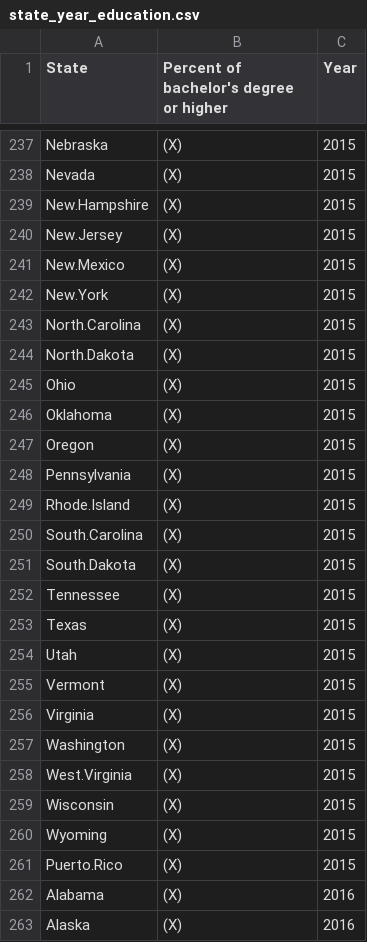
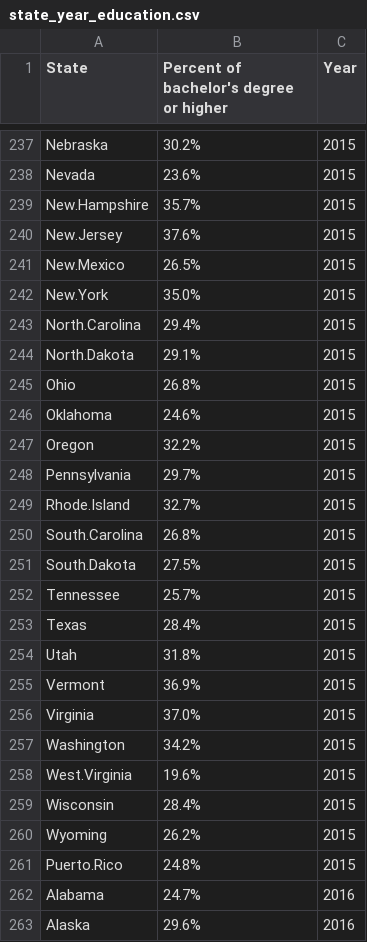
Before and after one commit to INFO-201-Fall-2023-Final/final-projects-shinnosukec, a CSV file: state_year_education.csv, drawn as a sheet; only a part is shown, gaps mark what is left out; the diff covers the shown part only.

```diff
--- a/state_year_education.csv
+++ b/state_year_education.csv
@@ -237,27 +237,27 @@
-"Nebraska","(X)",2015
-"Nevada","(X)",2015
-"New.Hampshire","(X)",2015
-"New.Jersey","(X)",2015
-"New.Mexico","(X)",2015
-"New.York","(X)",2015
-"North.Carolina","(X)",2015
-"North.Dakota","(X)",2015
-"Ohio","(X)",2015
-"Oklahoma","(X)",2015
-"Oregon","(X)",2015
-"Pennsylvania","(X)",2015
-"Rhode.Island","(X)",2015
-"South.Carolina","(X)",2015
-"South.Dakota","(X)",2015
-"Tennessee","(X)",2015
-"Texas","(X)",2015
-"Utah","(X)",2015
-"Vermont","(X)",2015
-"Virginia","(X)",2015
-"Washington","(X)",2015
-"West.Virginia","(X)",2015
-"Wisconsin","(X)",2015
-"Wyoming","(X)",2015
-"Puerto.Rico","(X)",2015
-"Alabama","(X)",2016
-"Alaska","(X)",2016
+"Nebraska","30.2%",2015
+"Nevada","23.6%",2015
+"New.Hampshire","35.7%",2015
+"New.Jersey","37.6%",2015
+"New.Mexico","26.5%",2015
+"New.York","35.0%",2015
+"North.Carolina","29.4%",2015
+"North.Dakota","29.1%",2015
+"Ohio","26.8%",2015
+"Oklahoma","24.6%",2015
+"Oregon","32.2%",2015
+"Pennsylvania","29.7%",2015
+"Rhode.Island","32.7%",2015
+"South.Carolina","26.8%",2015
+"South.Dakota","27.5%",2015
+"Tennessee","25.7%",2015
+"Texas","28.4%",2015
+"Utah","31.8%",2015
+"Vermont","36.9%",2015
+"Virginia","37.0%",2015
+"Washington","34.2%",2015
+"West.Virginia","19.6%",2015
+"Wisconsin","28.4%",2015
+"Wyoming","26.2%",2015
+"Puerto.Rico","24.8%",2015
+"Alabama","24.7%",2016
+"Alaska","29.6%",2016
```
Also changed, not shown: 77 edited cells elsewhere in this file, df.csv, 4 other files.
